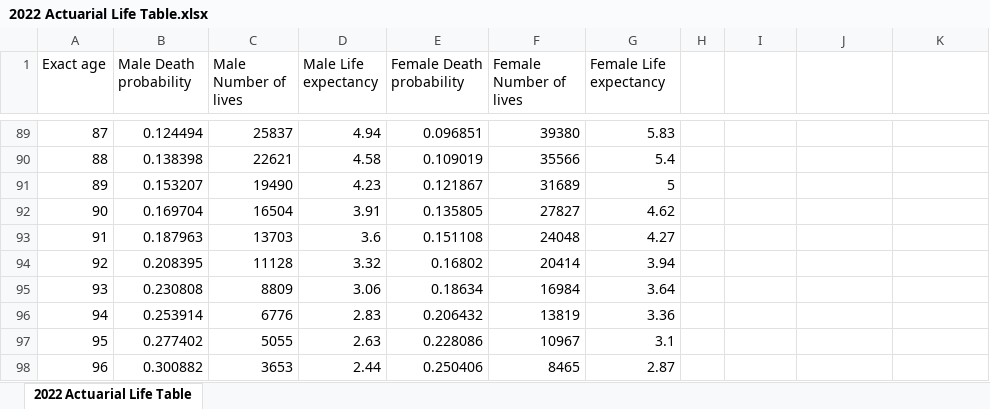
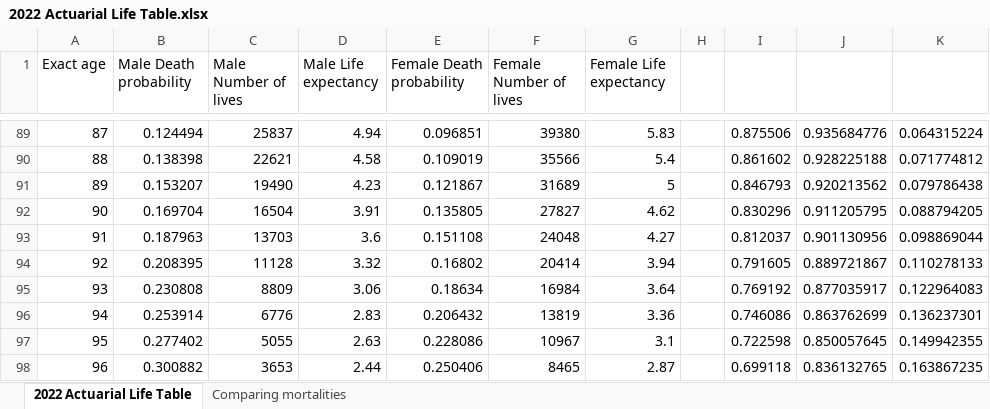
Before and after one commit to sodamkim46/attr-cm-microsimulation, an Excel workbook: 2022 Actuarial Life Table.xlsx, sheet 2022 Actuarial Life Table, drawn as a sheet; only a part is shown, gaps mark what is left out; values as stored, in another font and other column widths than the file's, no borders; the diff covers the shown part only; the diff names each change by its address in the sheet, - before the commit and + after, or states it on an @@ line.

Commit message:
Comparing mortalities (actuarial table vs model - remove variability)

```diff
--- a/2022 Actuarial Life Table.xlsx (sheet 2022 Actuarial Life Table)
+++ b/2022 Actuarial Life Table.xlsx (sheet 2022 Actuarial Life Table)
+sheet tab: Comparing mortalities
-I89: (empty)
+I89: 0.875506
-J89: (empty)
+J89: 0.935684776
-K89: (empty)
+K89: 0.064315224
-I90: (empty)
+I90: 0.861602
-J90: (empty)
+J90: 0.928225188
-K90: (empty)
+K90: 0.071774812
-I91: (empty)
+I91: 0.846793
-J91: (empty)
+J91: 0.920213562
-K91: (empty)
+K91: 0.079786438
-I92: (empty)
+I92: 0.830296
-J92: (empty)
+J92: 0.911205795
-K92: (empty)
+K92: 0.088794205
-I93: (empty)
+I93: 0.812037
-J93: (empty)
+J93: 0.901130956
-K93: (empty)
+K93: 0.098869044
-I94: (empty)
+I94: 0.791605
-J94: (empty)
+J94: 0.889721867
-K94: (empty)
+K94: 0.110278133
-I95: (empty)
+I95: 0.769192
-J95: (empty)
+J95: 0.877035917
-K95: (empty)
+K95: 0.122964083
-I96: (empty)
+I96: 0.746086
-J96: (empty)
+J96: 0.863762699
-K96: (empty)
+K96: 0.136237301
-I97: (empty)
+I97: 0.722598
-J97: (empty)
+J97: 0.850057645
-K97: (empty)
+K97: 0.149942355
-I98: (empty)
+I98: 0.699118
-J98: (empty)
+J98: 0.836132765
-K98: (empty)
+K98: 0.163867235
```
Also changed, not shown: 100 edited cells elsewhere in this sheet, 5 other files.
